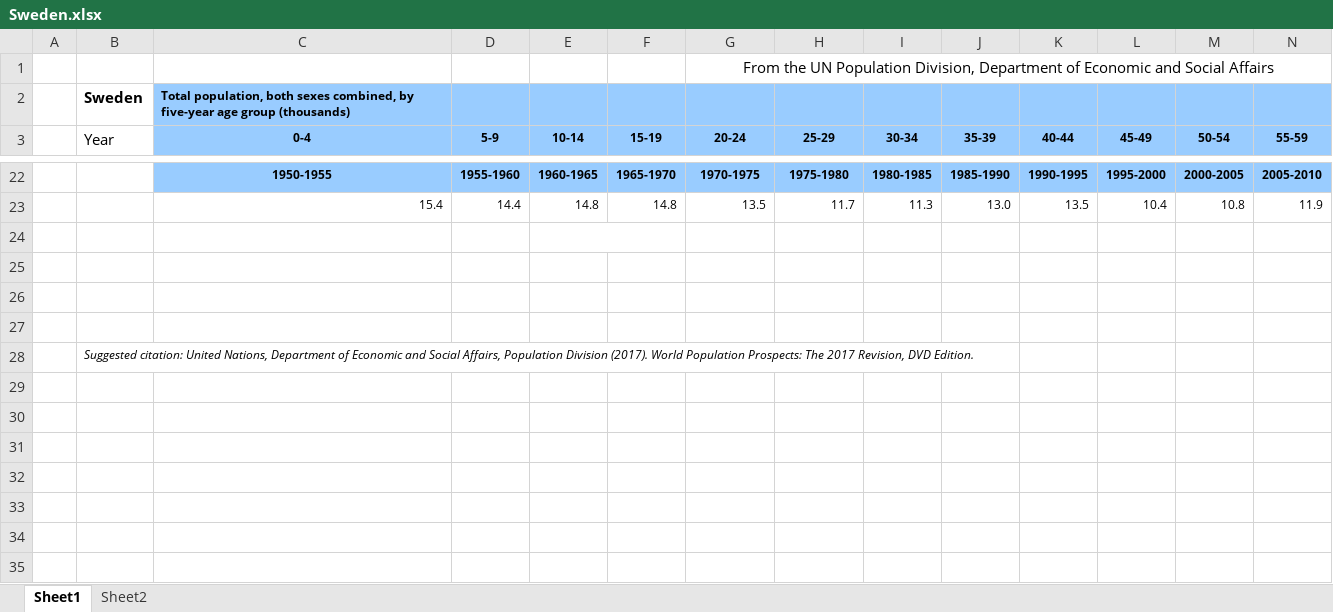
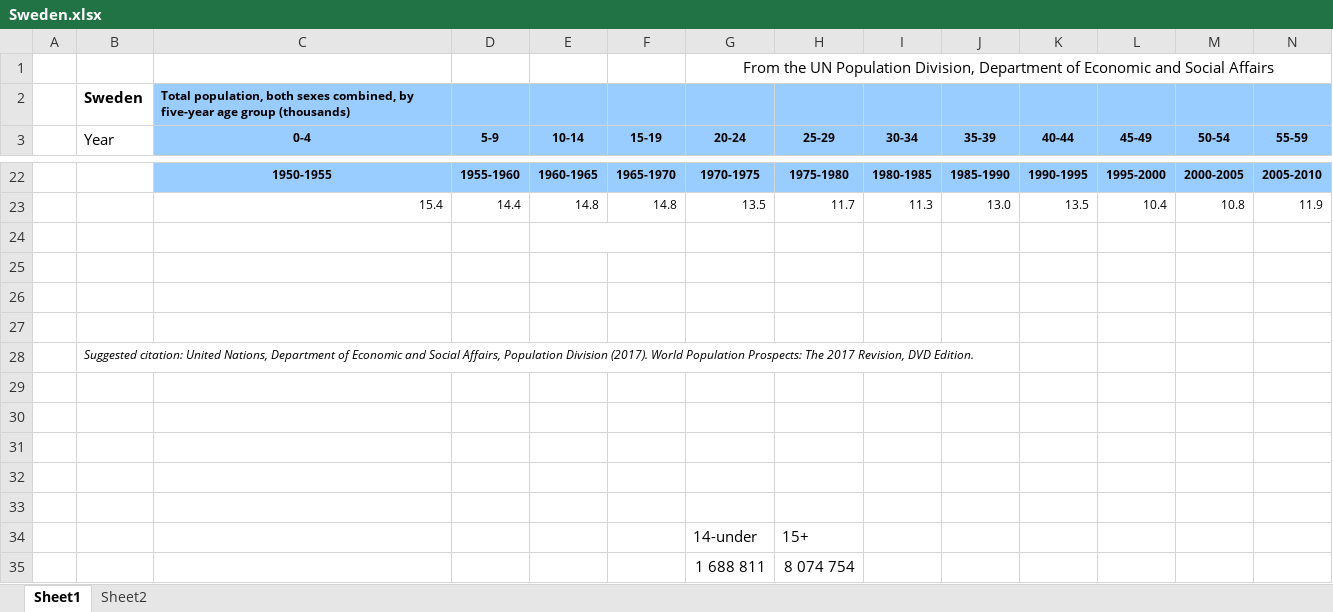
Before and after one commit to beansrowning/Modelling, an Excel workbook: Data/UN Population Data/Sweden.xlsx, sheet Sheet1, drawn as a sheet; only a part is shown, gaps mark what is left out; values as stored, in another font and other column widths than the file's, no borders; rows hold the shown columns only; the diff names each change by its address in the sheet, - before the commit and + after, or states it on an @@ line.

Commit message:
All data loaded in mlruns

```diff
--- a/Data/UN Population Data/Sweden.xlsx (sheet Sheet1)
+++ b/Data/UN Population Data/Sweden.xlsx (sheet Sheet1)
+row 29: (empty)
+row 30: (empty)
+row 31: (empty)
+row 32: (empty)
+row 33: (empty)
+row 34:  |  |  |  |  |  | 14-under | 15+
+row 35:  |  |  |  |  |  | 1 688 811 | 8 074 754
```
Also changed, not shown: 26 other files.
